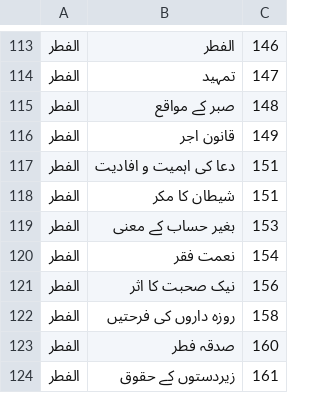
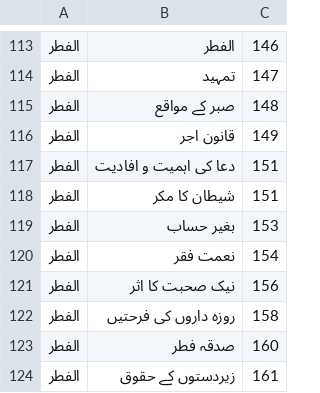
Before and after one commit to aitasadduq/thanvi-khutbat, a TSV file: Vol 10 fazail e saum o salat/toc.tsv, drawn as a sheet; only a part is shown, gaps mark what is left out.

```diff
--- a/Vol 10 fazail e saum o salat/toc.tsv
+++ b/Vol 10 fazail e saum o salat/toc.tsv
@@ -118,3 +118,3 @@
 الفطر	شیطان کا مکر	151
-الفطر	بغیر حساب کے معنی	153
+الفطر	بغیر حساب	153
 الفطر	نعمت فقر	154
```
Also changed, not shown: 3 other files.
